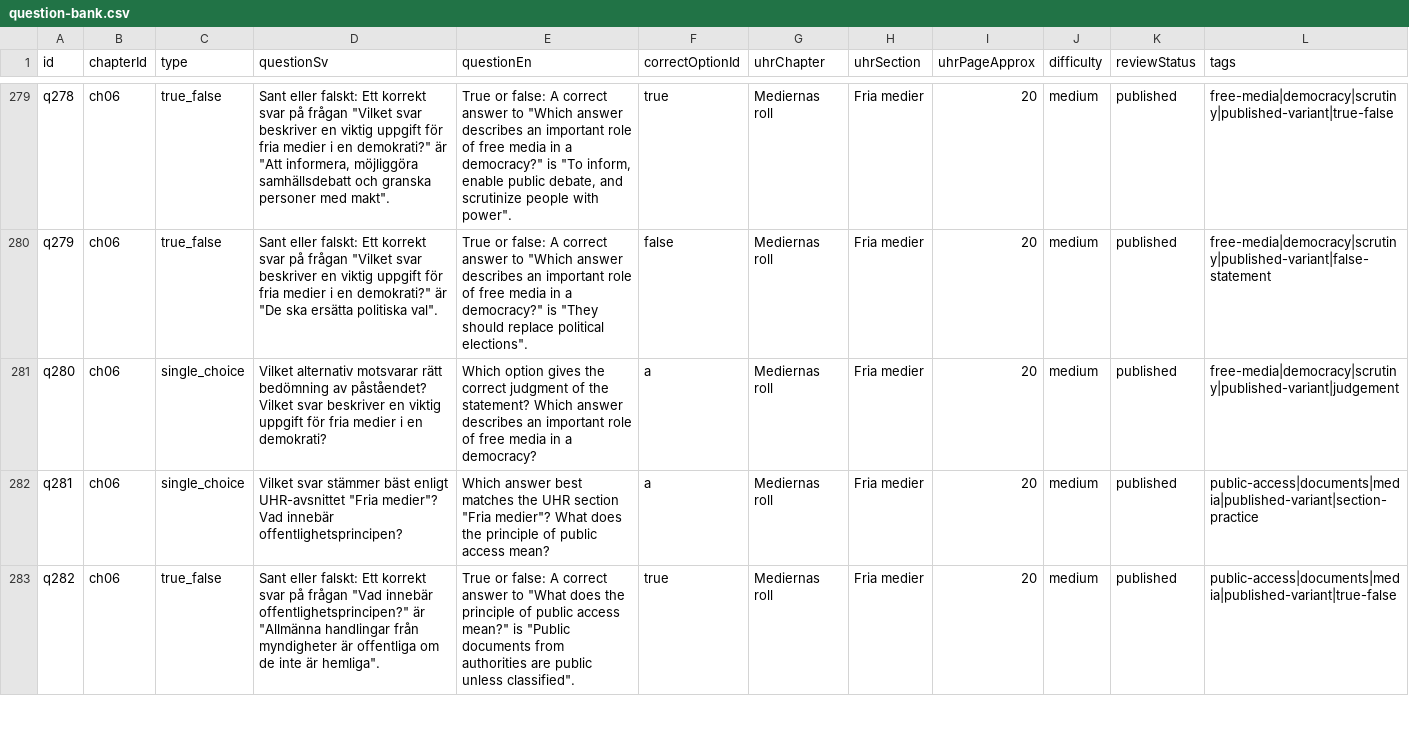
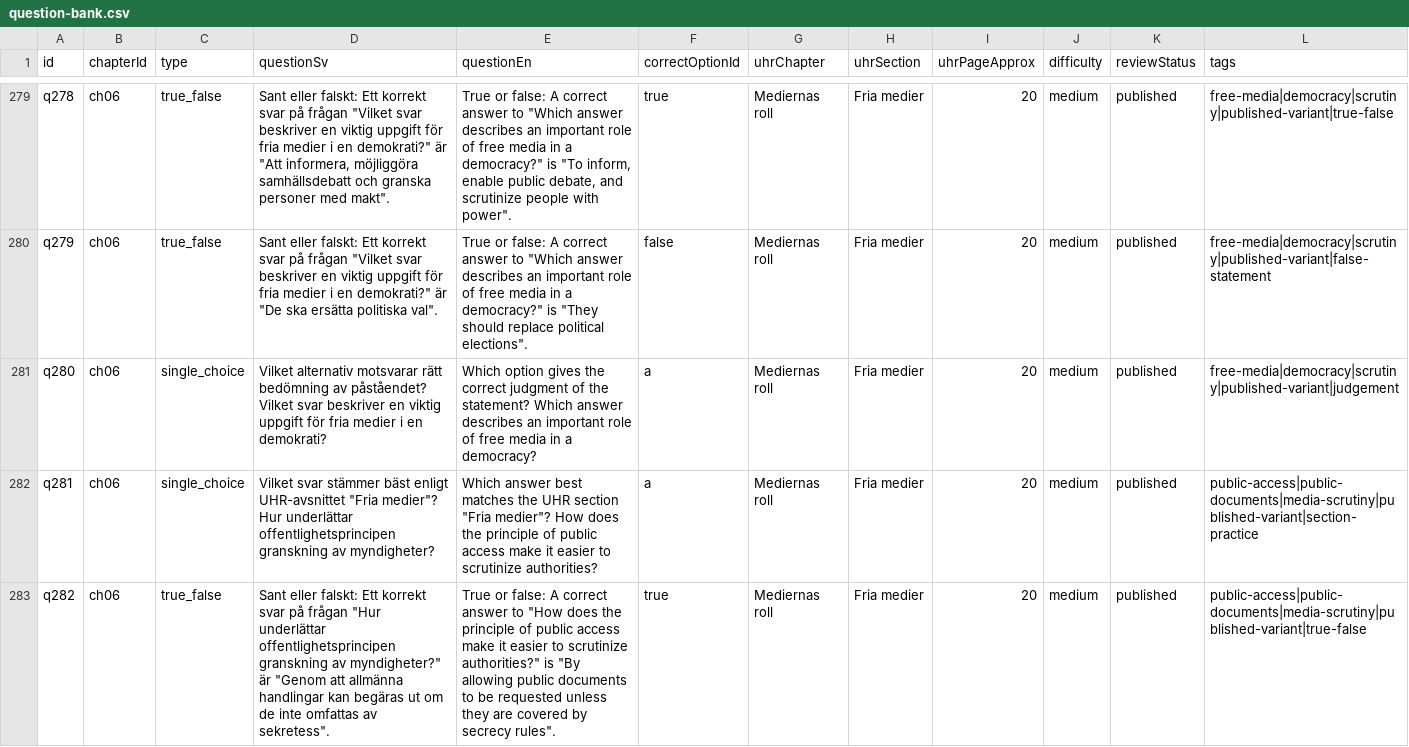
Before and after one commit to SzeChunYiu/Swedish_Civic_Test, a CSV file: content/question-bank.csv, drawn as a sheet; only a part is shown, gaps mark what is left out; the diff covers the shown part only.

Commit message:
wip: laptop autosync snapshot 2026-05-17 11:00:01 [allow-meta]

```diff
--- a/content/question-bank.csv
+++ b/content/question-bank.csv
@@ -281,3 +281,3 @@
 "q280","ch06","single_choice","Vilket alternativ motsvarar rätt bedömning av påståendet? Vilket svar beskriver en viktig uppgift för fria medier i en demokrati?","Which option gives the correct judgment of the statement? Which answer describes an important role of free media in a democracy?","a","Mediernas roll","Fria medier","20","medium","published","free-media|democracy|scrutiny|published-variant|judgement"
-"q281","ch06","single_choice","Vilket svar stämmer bäst enligt UHR-avsnittet ""Fria medier""? Vad innebär offentlighetsprincipen?","Which answer best matches the UHR section ""Fria medier""? What does the principle of public access mean?","a","Mediernas roll","Fria medier","20","medium","published","public-access|documents|media|published-variant|section-practice"
-"q282","ch06","true_false","Sant eller falskt: Ett korrekt svar på frågan ""Vad innebär offentlighetsprincipen?"" är ""Allmänna handlingar från myndigheter är offentliga om de inte är hemliga"".","True or false: A correct answer to ""What does the principle of public access mean?"" is ""Public documents from authorities are public unless classified"".","true","Mediernas roll","Fria medier","20","medium","published","public-access|documents|media|published-variant|true-false"
+"q281","ch06","single_choice","Vilket svar stämmer bäst enligt UHR-avsnittet ""Fria medier""? Hur underlättar offentlighetsprincipen granskning av myndigheter?","Which answer best matches the UHR section ""Fria medier""? How does the principle of public access make it easier to scrutinize authorities?","a","Mediernas roll","Fria medier","20","medium","published","public-access|public-documents|media-scrutiny|published-variant|section-practice"
+"q282","ch06","true_false","Sant eller falskt: Ett korrekt svar på frågan ""Hur underlättar offentlighetsprincipen granskning av myndigheter?"" är ""Genom att allmänna handlingar kan begäras ut om de inte omfattas av sekretess"".","True or false: A correct answer to ""How does the principle of public access make it easier to scrutinize authorities?"" is ""By allowing public documents to be requested unless they are covered by secrecy rules"".","true","Mediernas roll","Fria medier","20","medium","published","public-access|public-documents|media-scrutiny|published-variant|true-false"
```
Also changed, not shown: 9 edited cells elsewhere in this file, 13 other files.
